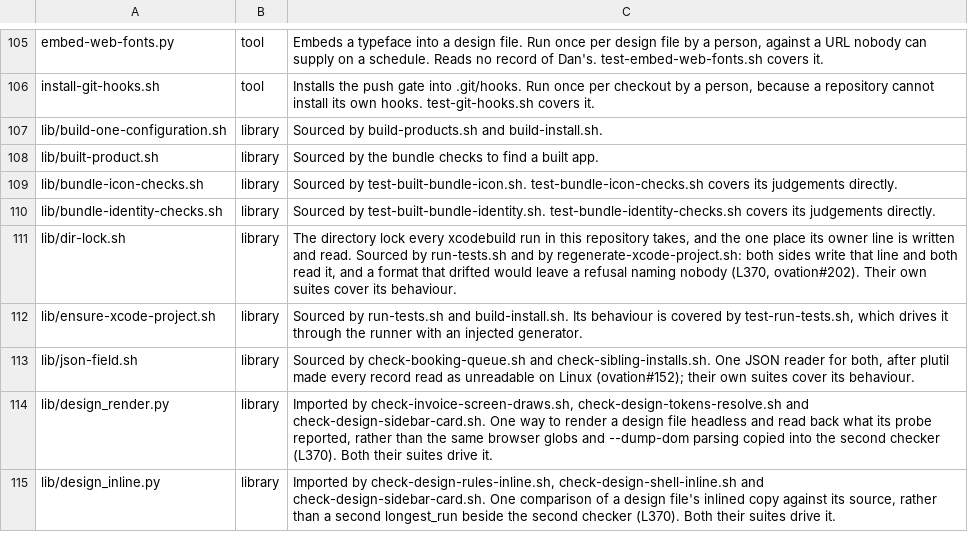
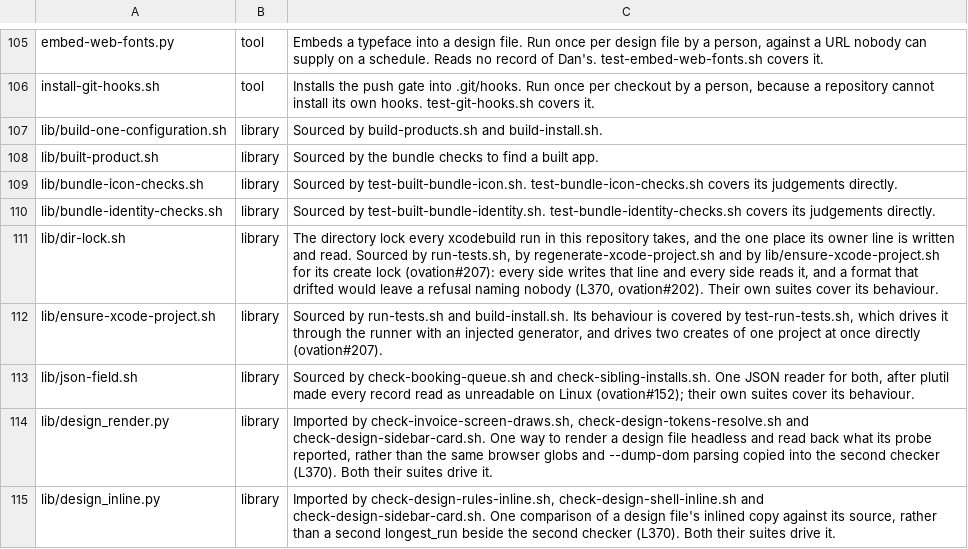
Before and after one commit to danwright32/ovation, a TSV file: scripts/lib/script-roles.tsv, drawn as a sheet; only a part is shown, gaps mark what is left out.

```diff
--- a/scripts/lib/script-roles.tsv
+++ b/scripts/lib/script-roles.tsv
@@ -110,4 +110,4 @@ lib/bundle-icon-checks.sh	library	Sourced by test-built-bundle-icon.sh. test-bun
 lib/bundle-identity-checks.sh	library	Sourced by test-built-bundle-identity.sh. test-bundle-identity-checks.sh covers its judgements directly.
-lib/dir-lock.sh	library	The directory lock every xcodebuild run in this repository takes, and the one place its owner line is written and read. Sourced by run-tests.sh and by regenerate-xcode-project.sh: both sides write that line and both read it, and a format that drifted would leave a refusal naming nobody (L370, ovation#202). Their own suites cover its behaviour.
-lib/ensure-xcode-project.sh	library	Sourced by run-tests.sh and build-install.sh. Its behaviour is covered by test-run-tests.sh, which drives it through the runner with an injected generator.
+lib/dir-lock.sh	library	The directory lock every xcodebuild run in this repository takes, and the one place its owner line is written and read. Sourced by run-tests.sh, by regenerate-xcode-project.sh and by lib/ensure-xcode-project.sh for its create lock (ovation#207): every side writes that line and every side reads it, and a format that drifted would leave a refusal naming nobody (L370, ovation#202). Their own suites cover its behaviour.
+lib/ensure-xcode-project.sh	library	Sourced by run-tests.sh and build-install.sh. Its behaviour is covered by test-run-tests.sh, which drives it through the runner with an injected generator, and drives two creates of one project at once directly (ovation#207).
 lib/json-field.sh	library	Sourced by check-booking-queue.sh and check-sibling-installs.sh. One JSON reader for both, after plutil made every record read as unreadable on Linux (ovation#152); their own suites cover its behaviour.
```
Also changed, not shown: 4 other files.
